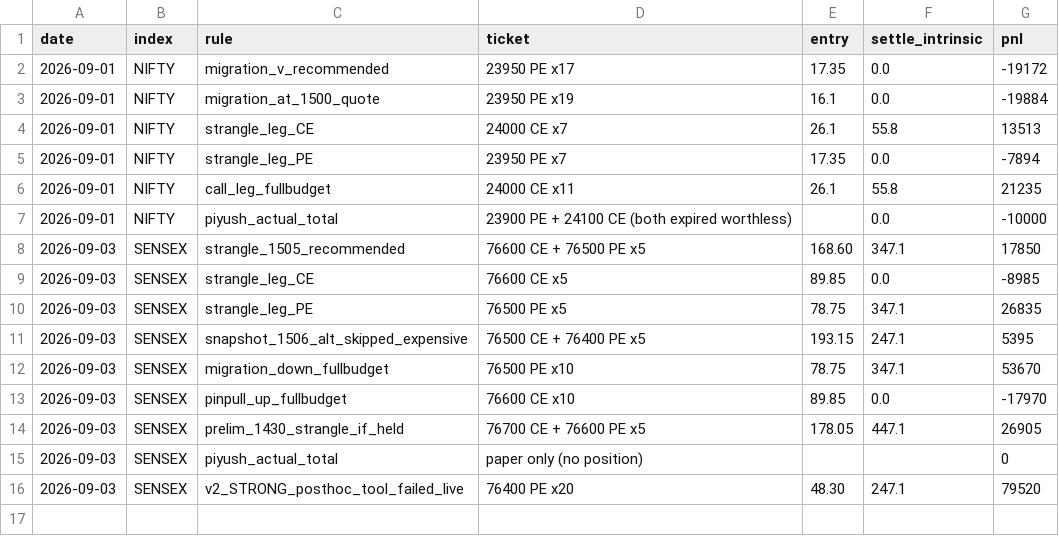
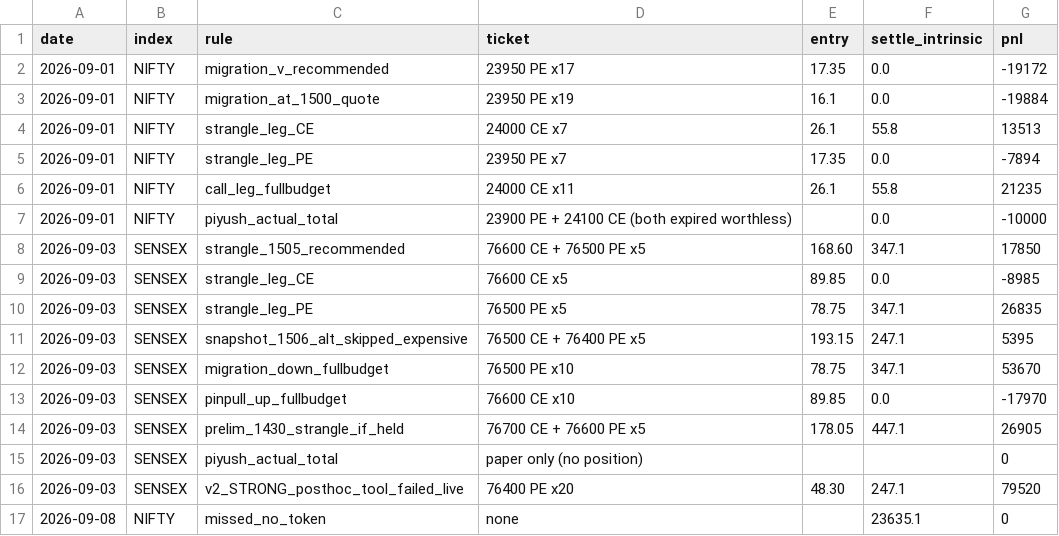
Before and after one commit to pdewanganadv1-dot/Trading_news, a CSV file: expiry_edge/outputs/model/live_scorecard.csv, drawn as a sheet.

```diff
--- a/expiry_edge/outputs/model/live_scorecard.csv
+++ b/expiry_edge/outputs/model/live_scorecard.csv
@@ -16 +16,2 @@ date,index,rule,ticket,entry,settle_intrinsic,pnl
 2026-09-03,SENSEX,v2_STRONG_posthoc_tool_failed_live,76400 PE x20,48.30,247.1,79520
+2026-09-08,NIFTY,missed_no_token,none,,23635.1,0
```
Also changed, not shown: 4 other files.
